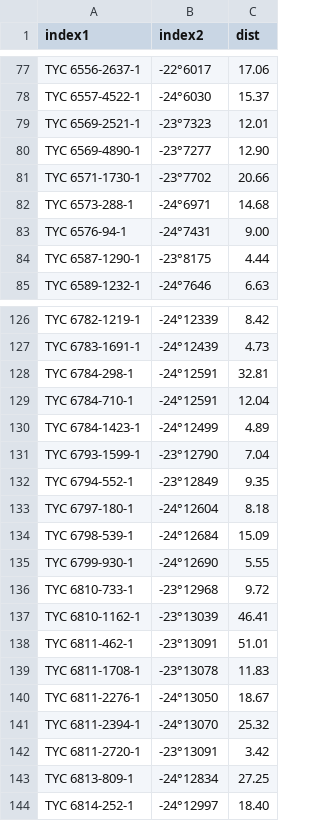
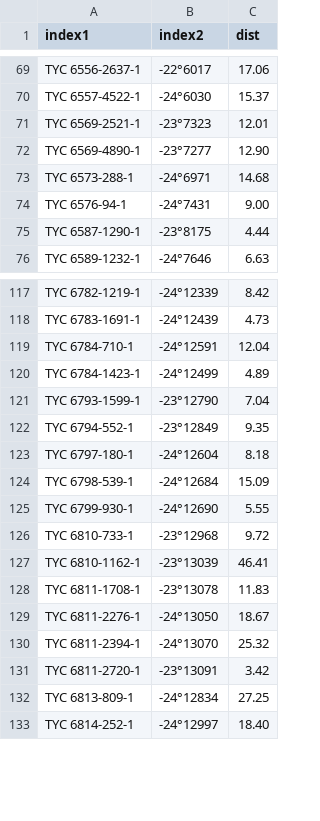
Before and after one commit to aureus123/catalogs, a CSV file: tycho2/cross_tyc2_south_color.csv, drawn as a sheet; only a part is shown, gaps mark what is left out; the diff covers the shown part only; the diff names each change by its address in the sheet, - before the commit and + after, or states it on an @@ line.

```diff
--- a/tycho2/cross_tyc2_south_color.csv
+++ b/tycho2/cross_tyc2_south_color.csv
-row 81: TYC 6571-1730-1 | -23°7702 | 20.66
-row 128: TYC 6784-298-1 | -24°12591 | 32.81
-row 138: TYC 6811-462-1 | -23°13091 | 51.01
```
Also changed, not shown: 8 removed rows elsewhere in this file, 8 other files.
